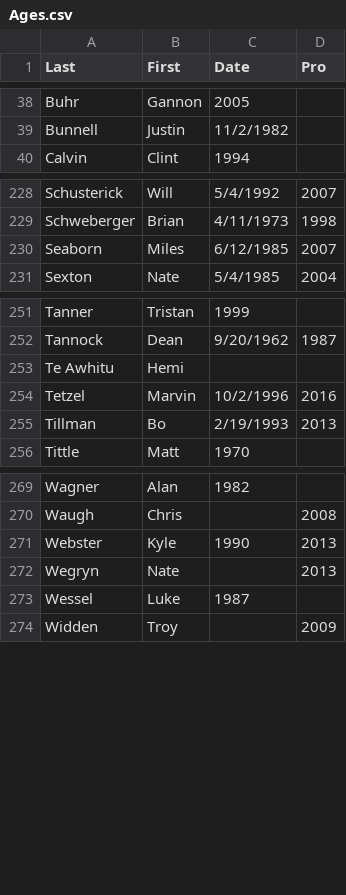
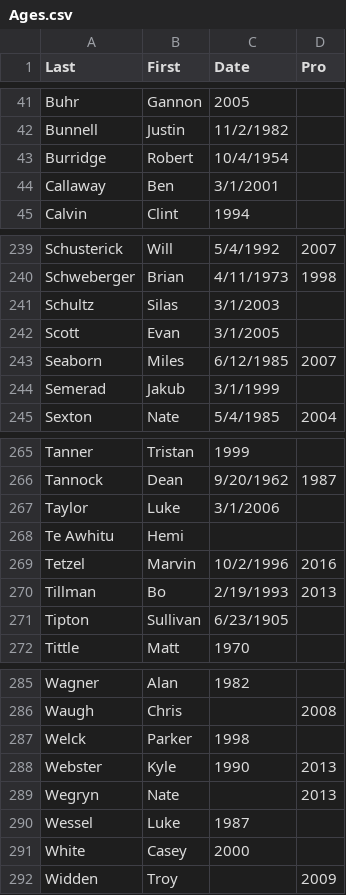
Before and after one commit to doublearon83/Disc-Golf-Aging-Curves, a CSV file: Ages.csv, drawn as a sheet; only a part is shown, gaps mark what is left out; the diff covers the shown part only.

```diff
--- a/Ages.csv
+++ b/Ages.csv
@@ -39,2 +42,4 @@ Buhr,Gannon,2005,
 Bunnell,Justin,11/2/1982,
+Burridge ,Robert,10/4/1954,
+Callaway,Ben ,3/1/2001,
 Calvin,Clint,1994,
@@ -229,3 +240,6 @@ Schusterick,Will,5/4/1992,2007
 Schweberger,Brian,4/11/1973,1998
+Schultz,Silas ,3/1/2003,
+Scott,Evan ,3/1/2005,
 Seaborn,Miles,6/12/1985,2007
+Semerad,Jakub,3/1/1999,
 Sexton,Nate,5/4/1985,2004
@@ -252,2 +266,3 @@ Tanner,Tristan,1999,
 Tannock,Dean,9/20/1962,1987
+Taylor,Luke ,3/1/2006,
 Te Awhitu,Hemi,,
@@ -255,2 +270,3 @@ Tetzel,Marvin,10/2/1996,2016
 Tillman,Bo,2/19/1993,2013
+Tipton,Sullivan,6/23/1905,
 Tittle,Matt,1970,
@@ -270,2 +286,3 @@ Wagner,Alan,1982,
 Waugh,Chris,,2008
+Welck,Parker,1998,
 Webster,Kyle,1990,2013
@@ -273,2 +290,3 @@ Wegryn,Nate,,2013
 Wessel,Luke,1987,
+White ,Casey,2000,
 Widden,Troy,,2009
```
Also changed, not shown: 11 added rows and 1 edited cell elsewhere in this file.
